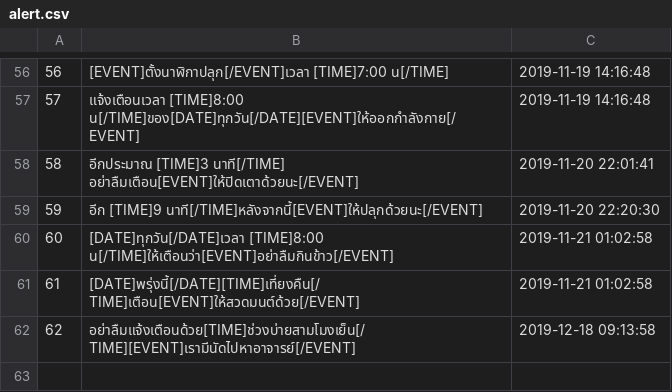
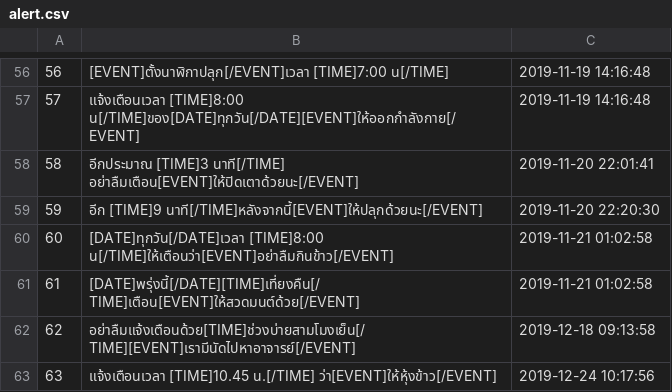
Before and after one commit to wannaphong/sandy_nsc2020, a CSV file: nlu/dataset/alert.csv, drawn as a sheet; only a part is shown, gaps mark what is left out.

```diff
--- a/nlu/dataset/alert.csv
+++ b/nlu/dataset/alert.csv
@@ -62 +62,2 @@
 "62","อย่าลืมแจ้งเตือนด้วย[TIME]ช่วงบ่ายสามโมงเย็น[/TIME][EVENT]เรามีนัดไปหาอาจารย์[/EVENT]","2019-12-18 09:13:58"
+"63","แจ้งเตือนเวลา [TIME]10.45 น.[/TIME] ว่า[EVENT]ให้หุ้งข้าว[/EVENT]","2019-12-24 10:17:56"
```
Also changed, not shown: nlu/dataset/asktime.csv, nlu/dataset/fan.csv, 6 other files.
